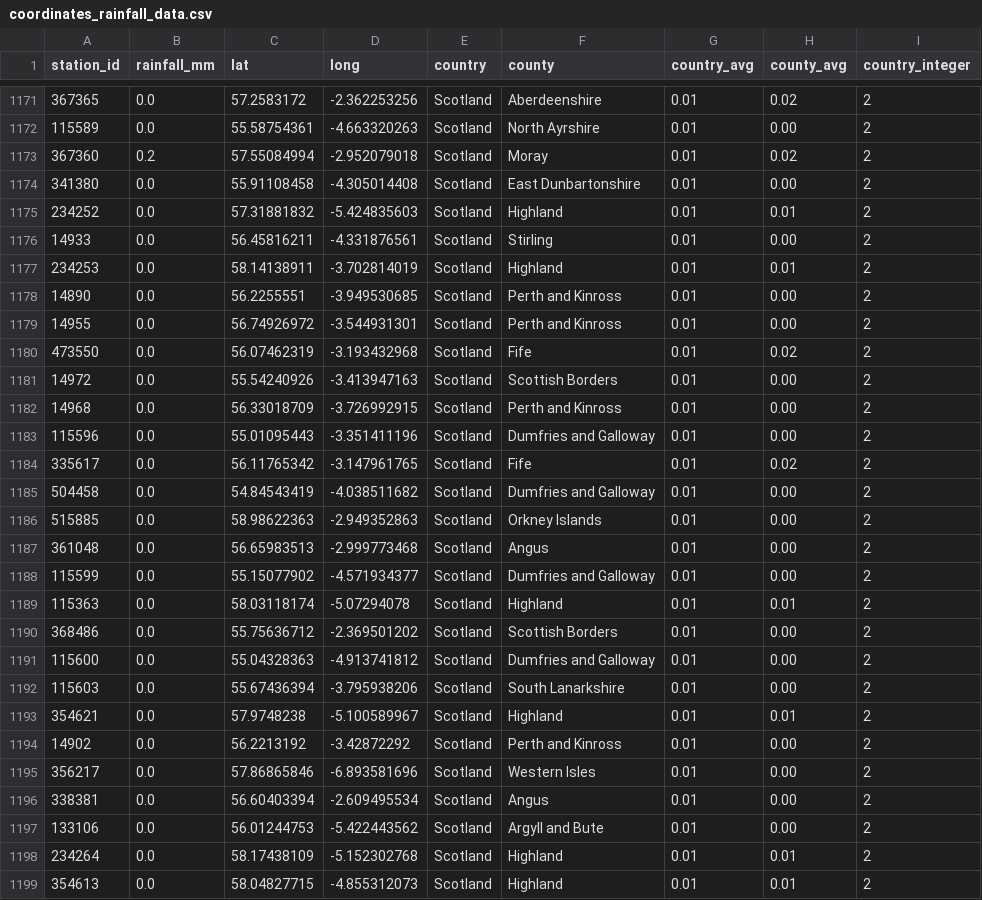
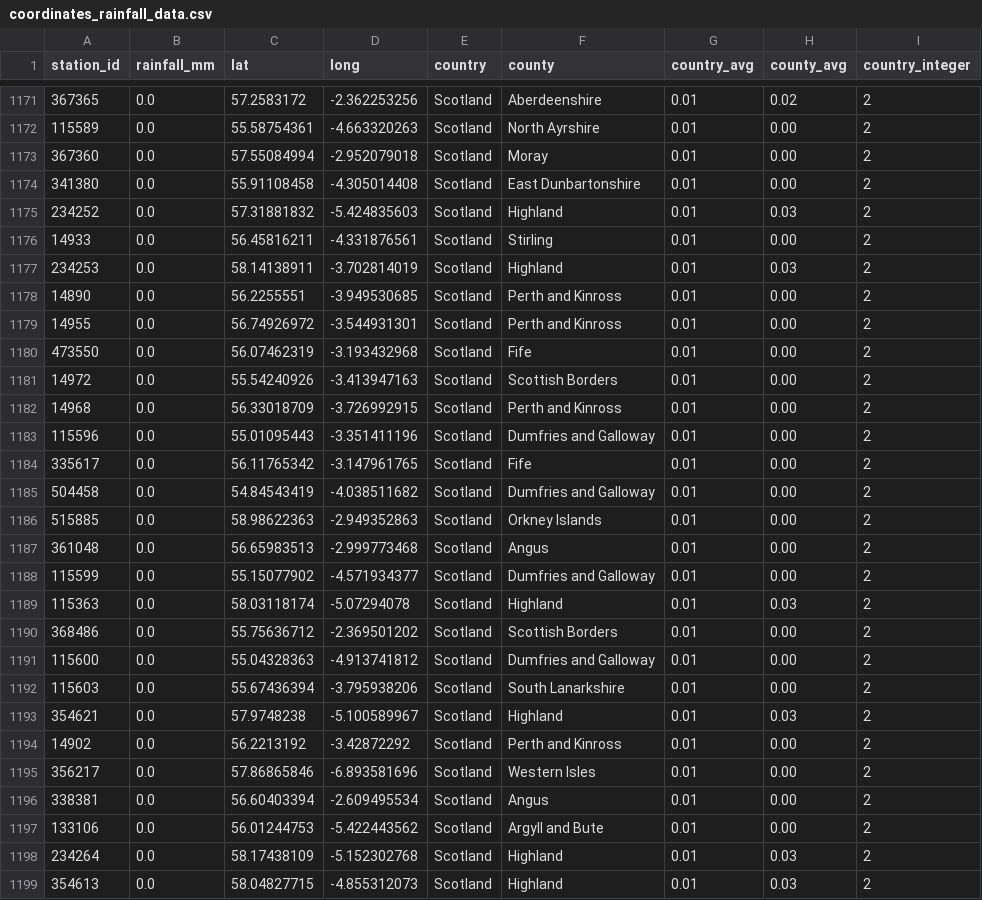
Before and after one commit to muimran/rain, a CSV file: scripts/coordinates_rainfall_data.csv, drawn as a sheet; only a part is shown, gaps mark what is left out; the diff covers the shown part only; the diff names each change by its address in the sheet, - before the commit and + after, or states it on an @@ line.

Commit message:
update

```diff
--- a/scripts/coordinates_rainfall_data.csv
+++ b/scripts/coordinates_rainfall_data.csv
-B1173 (rainfall_mm): 0.2
+B1173 (rainfall_mm): 0.0
-H1173 (county_avg): 0.02
+H1173 (county_avg): 0.00
-H1175 (county_avg): 0.01
+H1175 (county_avg): 0.03
-H1177 (county_avg): 0.01
+H1177 (county_avg): 0.03
-H1180 (county_avg): 0.02
+H1180 (county_avg): 0.00
-H1184 (county_avg): 0.02
+H1184 (county_avg): 0.00
-H1189 (county_avg): 0.01
+H1189 (county_avg): 0.03
-H1193 (county_avg): 0.01
+H1193 (county_avg): 0.03
-H1198:H1199 (county_avg): 0.01
+H1198:H1199 (county_avg): 0.03
```
Also changed, not shown: 90 edited cells elsewhere in this file.
